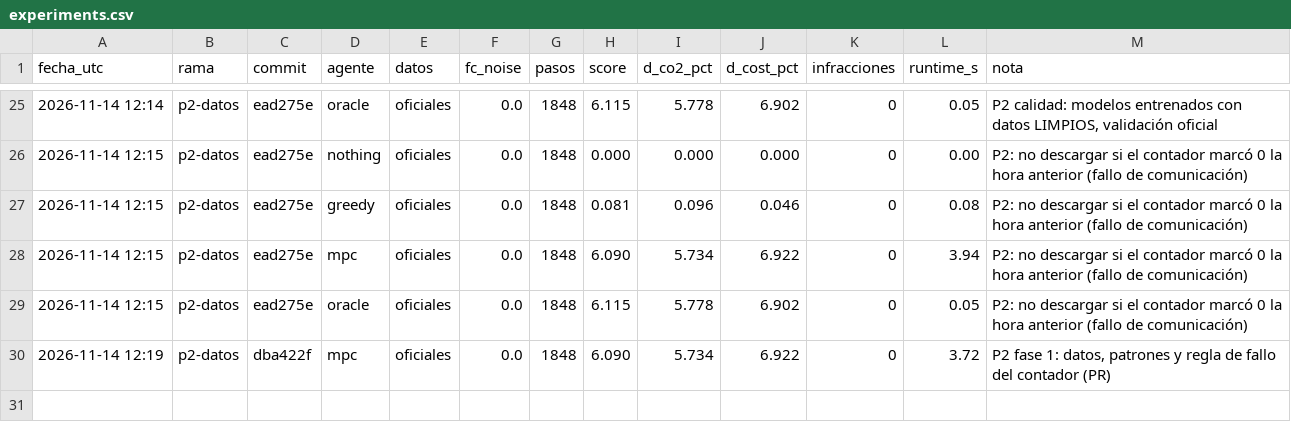
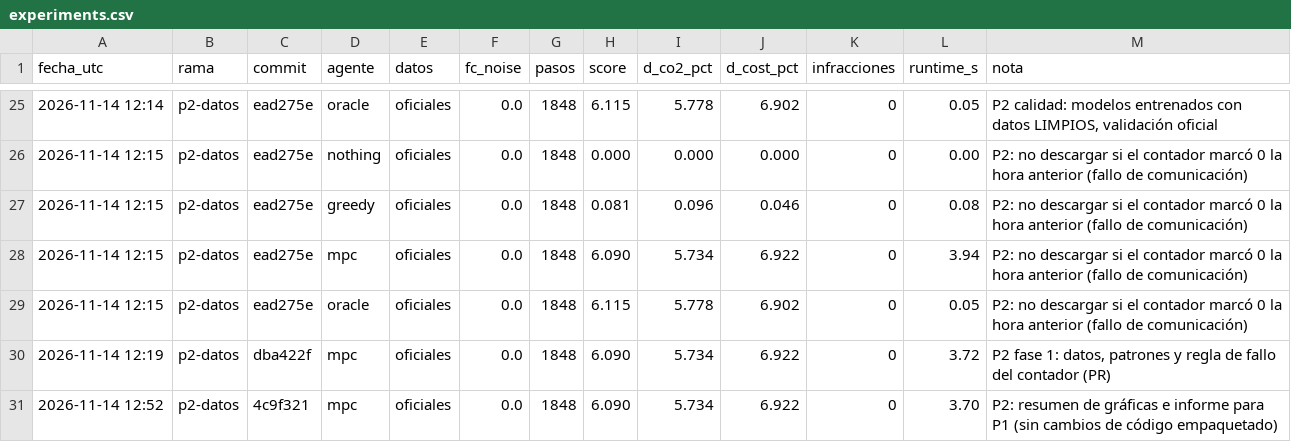
Before and after one commit to aitorboligecubas/Datathon-26, a CSV file: results/experiments.csv, drawn as a sheet; only a part is shown, gaps mark what is left out; the diff names each change by its address in the sheet, - before the commit and + after, or states it on an @@ line.

```diff
--- a/results/experiments.csv
+++ b/results/experiments.csv
+row 31: 2026-11-14 12:52 | p2-datos | 4c9f321 | mpc | oficiales | 0.0 | 1848 | 6.090 | 5.734 | 6.922 | 0 | 3.70 | P2: resumen de gráficas e informe para P1 (sin cambios de código empaquetado)
```
